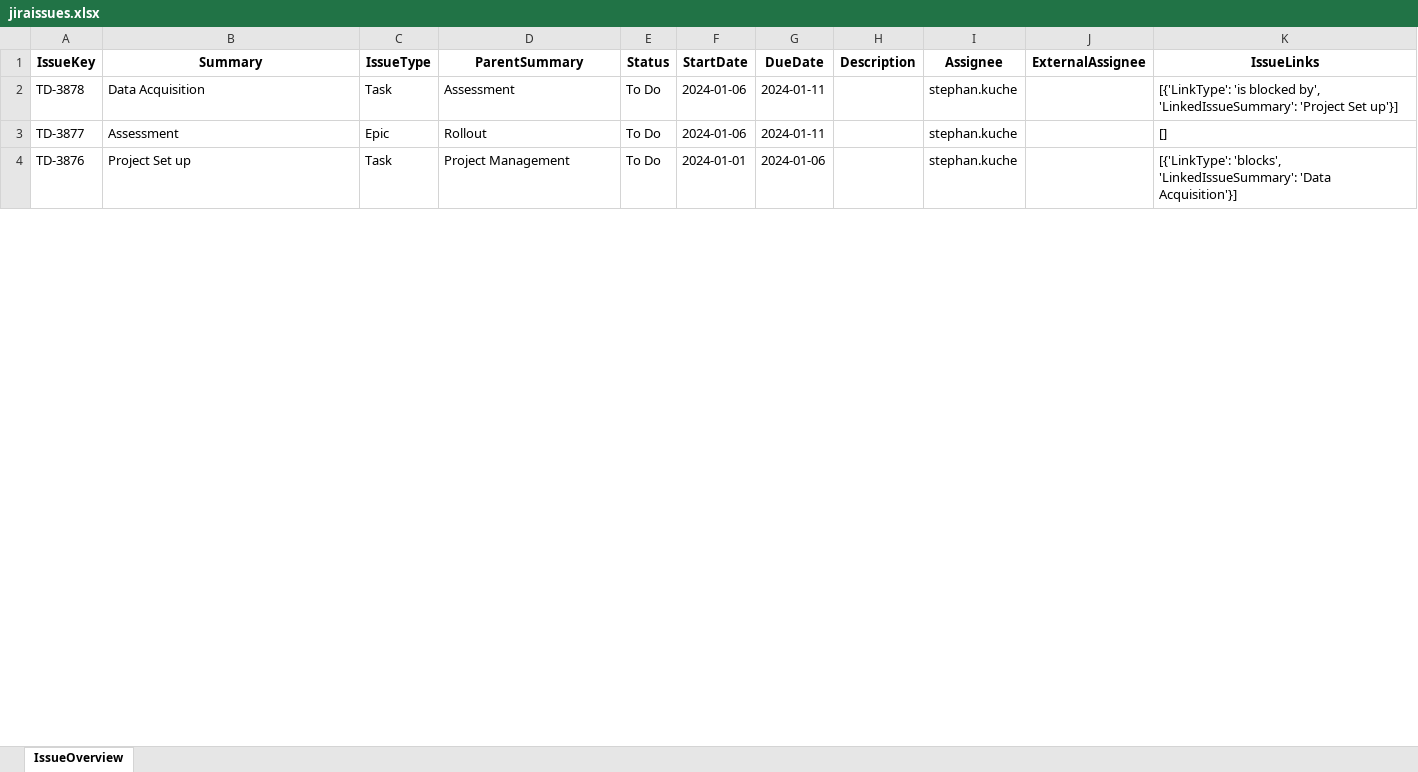
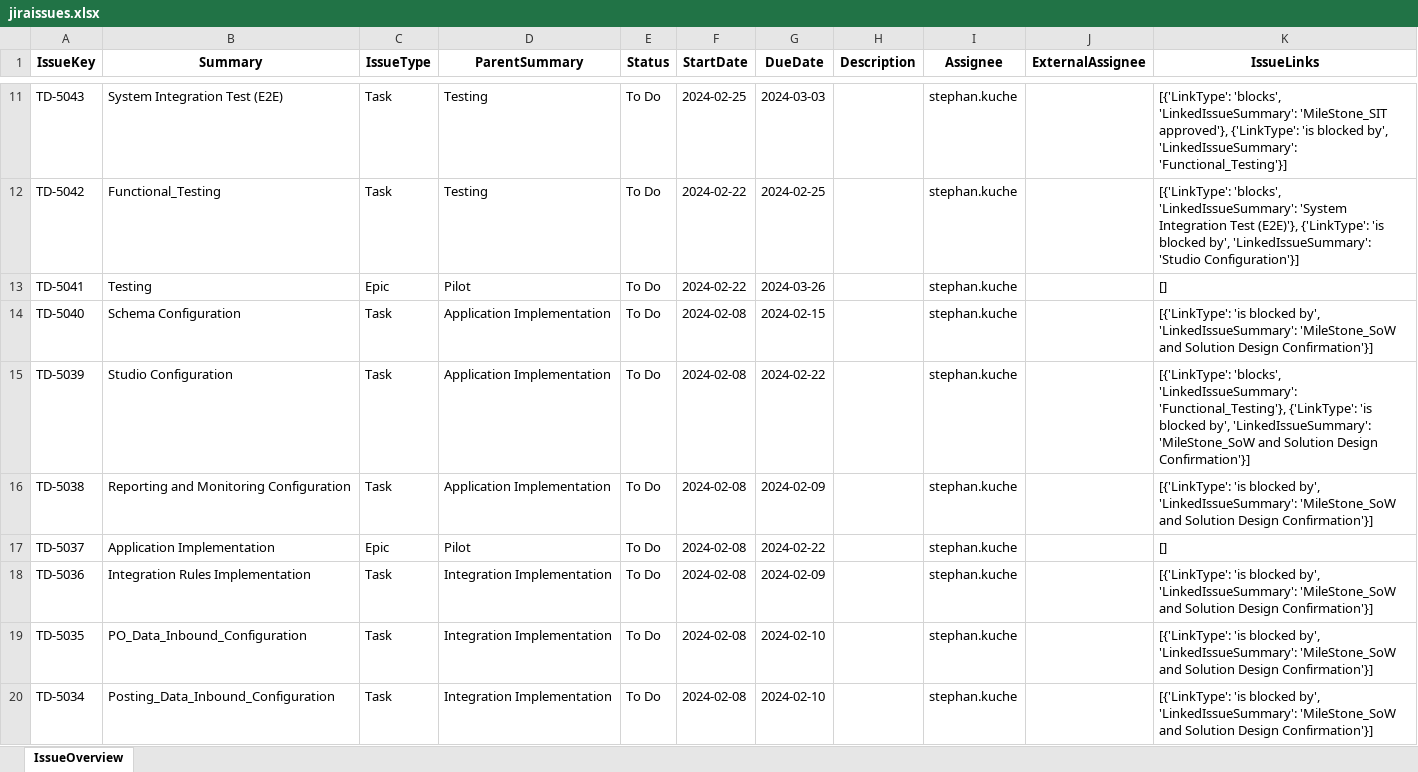
Before and after one commit to stephanHypatos/JIRAAUTOMATER, an Excel workbook: templates/jiraissues.xlsx, sheet IssueOverview, drawn as a sheet; only a part is shown, gaps mark what is left out; values as stored, in another font and other column widths than the file's, no borders; addresses are those after the commit; the diff covers the shown part only; the diff names each change by its address in the sheet, - before the commit and + after, or states it on an @@ line.

```diff
--- a/templates/jiraissues.xlsx (sheet IssueOverview)
+++ b/templates/jiraissues.xlsx (sheet IssueOverview)
+row 11: TD-5043 | System Integration Test (E2E) | Task | Testing | To Do | 2024-02-25 | 2024-03-03 |  | stephan.kuche |  | [{'LinkType': 'blocks', 'LinkedIssueSummary': 'MileStone_SIT approved'}, {'LinkType': 'is blocked by', 'LinkedIssueSummary': 'Functional_Testing'}]
+row 12: TD-5042 | Functional_Testing | Task | Testing | To Do | 2024-02-22 | 2024-02-25 |  | stephan.kuche |  | [{'LinkType': 'blocks', 'LinkedIssueSummary': 'System Integration Test (E2E)'}, {'LinkType': 'is blocked by', 'LinkedIssueSummary': 'Studio Configuration'}]
+row 13: TD-5041 | Testing | Epic | Pilot | To Do | 2024-02-22 | 2024-03-26 |  | stephan.kuche |  | []
+row 14: TD-5040 | Schema Configuration | Task | Application Implementation | To Do | 2024-02-08 | 2024-02-15 |  | stephan.kuche |  | [{'LinkType': 'is blocked by', 'LinkedIssueSummary': 'MileStone_SoW and Solution Design Confirmation'}]
+row 15: TD-5039 | Studio Configuration | Task | Application Implementation | To Do | 2024-02-08 | 2024-02-22 |  | stephan.kuche |  | [{'LinkType': 'blocks', 'LinkedIssueSummary': 'Functional_Testing'}, {'LinkType': 'is blocked by', 'LinkedIssueSummary': 'MileStone_SoW and Solution Design Confirmation'}]
-A16 (IssueKey): TD-3878
+A16 (IssueKey): TD-5038
-B16 (Summary): Data Acquisition
+B16 (Summary): Reporting and Monitoring Configuration
-D16 (ParentSummary): Assessment
+D16 (ParentSummary): Application Implementation
-F16:F17 (StartDate): 2024-01-06
+F16:F17 (StartDate): 2024-02-08
-G16 (DueDate): 2024-01-11
+G16 (DueDate): 2024-02-09
-K16 (IssueLinks): …by', 'LinkedIssueSummary': 'Project Set up'}]
+K16 (IssueLinks): …by', 'LinkedIssueSummary': 'MileStone_SoW and Solution Design Confirmation'}]
-A17 (IssueKey): TD-3877
+A17 (IssueKey): TD-5037
-B17 (Summary): Assessment
+B17 (Summary): Application Implementation
-D17 (ParentSummary): Rollout
+D17 (ParentSummary): Pilot
-G17 (DueDate): 2024-01-11
+G17 (DueDate): 2024-02-22
-A18 (IssueKey): TD-3876
+A18 (IssueKey): TD-5036
-B18 (Summary): Project Set up
+B18 (Summary): Integration Rules Implementation
-D18 (ParentSummary): Project Management
+D18 (ParentSummary): Integration Implementation
-F18 (StartDate): 2024-01-01
+F18 (StartDate): 2024-02-08
-G18 (DueDate): 2024-01-06
+G18 (DueDate): 2024-02-09
-K18 (IssueLinks): [{'LinkType': 'blocks', 'LinkedIssueSummary': 'Data Acquisition'}]
+K18 (IssueLinks): [{'LinkType': 'is blocked by', 'LinkedIssueSummary': 'MileStone_SoW and Solution Design Confirmation'}]
+row 19: TD-5035 | PO_Data_Inbound_Configuration | Task | Integration Implementation | To Do | 2024-02-08 | 2024-02-10 |  | stephan.kuche |  | [{'LinkType': 'is blocked by', 'LinkedIssueSummary': 'MileStone_SoW and Solution Design Confirmation'}]
+row 20: TD-5034 | Posting_Data_Inbound_Configuration | Task | Integration Implementation | To Do | 2024-02-08 | 2024-02-10 |  | stephan.kuche |  | [{'LinkType': 'is blocked by', 'LinkedIssueSummary': 'MileStone_SoW and Solution Design Confirmation'}]
```
Also changed, not shown: 189 added rows, 1 removed row and 24 edited cells elsewhere in this sheet, templates/IssueBluePrintPilot.xlsx, templates/IssueBluePrintRollout.xlsx, 4 other files.
